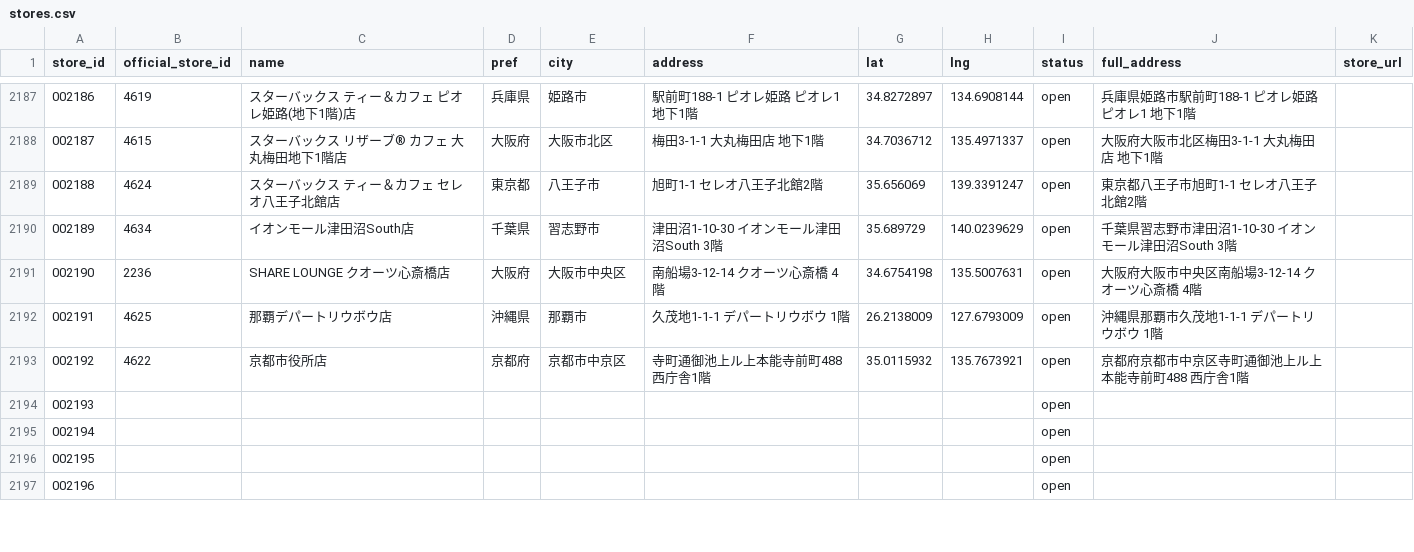
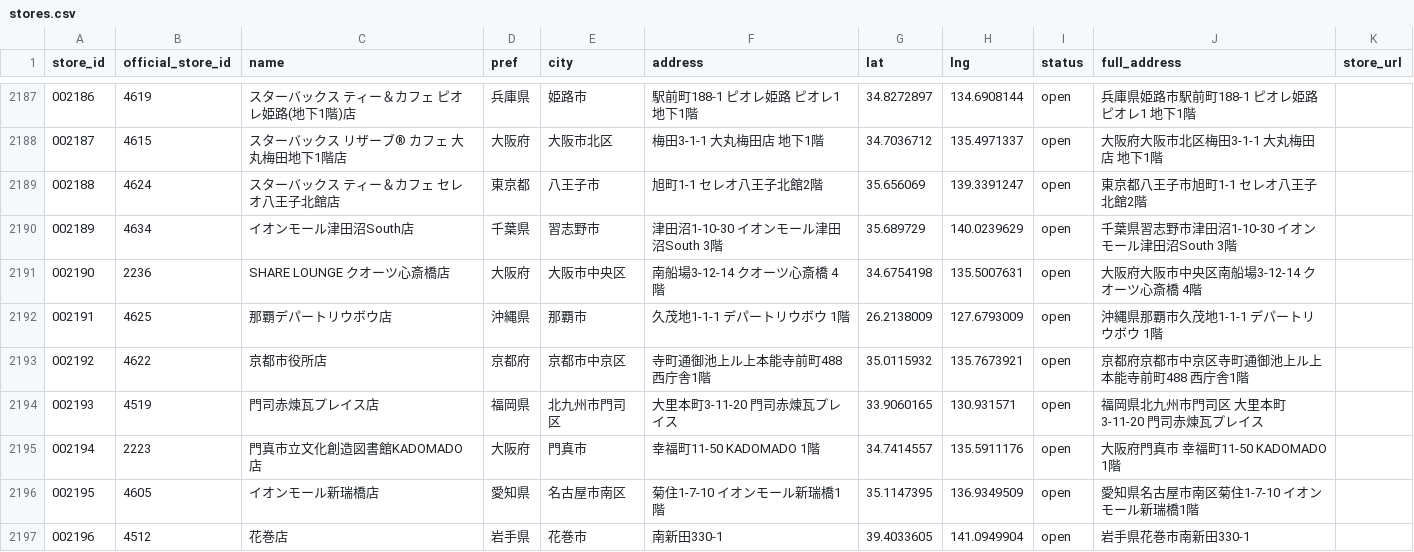
Before and after one commit to starbucks-mystore/starbucks-passport, a CSV file: stores.csv, drawn as a sheet; only a part is shown, gaps mark what is left out; the diff covers the shown part only.

Commit message:
Add files via upload

```diff
--- a/stores.csv
+++ b/stores.csv
@@ -2193,5 +2193,5 @@ store_id,official_store_id,name,pref,city,address,lat,lng,status,full_address,st
 002192,4622,京都市役所店,京都府,京都市中京区,寺町通御池上ル上本能寺前町488 西庁舎1階,35.0115932,135.7673921,open,京都府京都市中京区寺町通御池上ル上本能寺前町488 西庁舎1階,
-002193,,,,,,,,open,,
-002194,,,,,,,,open,,
-002195,,,,,,,,open,,
-002196,,,,,,,,open,,
+002193,4519,門司赤煉瓦プレイス店,福岡県,北九州市門司区, 大里本町3-11-20 門司赤煉瓦プレイス,33.9060165,130.931571,open,福岡県北九州市門司区 大里本町3-11-20 門司赤煉瓦プレイス,
+002194,2223,門真市立文化創造図書館KADOMADO店,大阪府,門真市 ,幸福町11-50 KADOMADO 1階,34.7414557,135.5911176,open,大阪府門真市 幸福町11-50 KADOMADO 1階,
+002195,4605,イオンモール新瑞橋店,愛知県,名古屋市南区,菊住1-7-10 イオンモール新瑞橋1階,35.1147395,136.9349509,open,愛知県名古屋市南区菊住1-7-10 イオンモール新瑞橋1階,
+002196,4512,花巻店,岩手県,花巻市,南新田330-1,39.4033605,141.0949904,open,岩手県花巻市南新田330-1,
```
Also changed, not shown: 16 edited cells elsewhere in this file.
